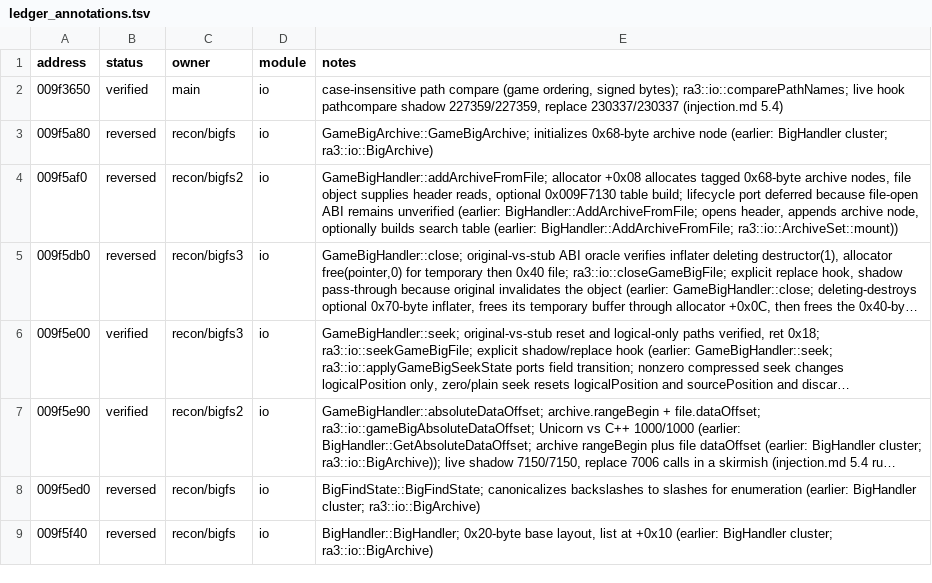
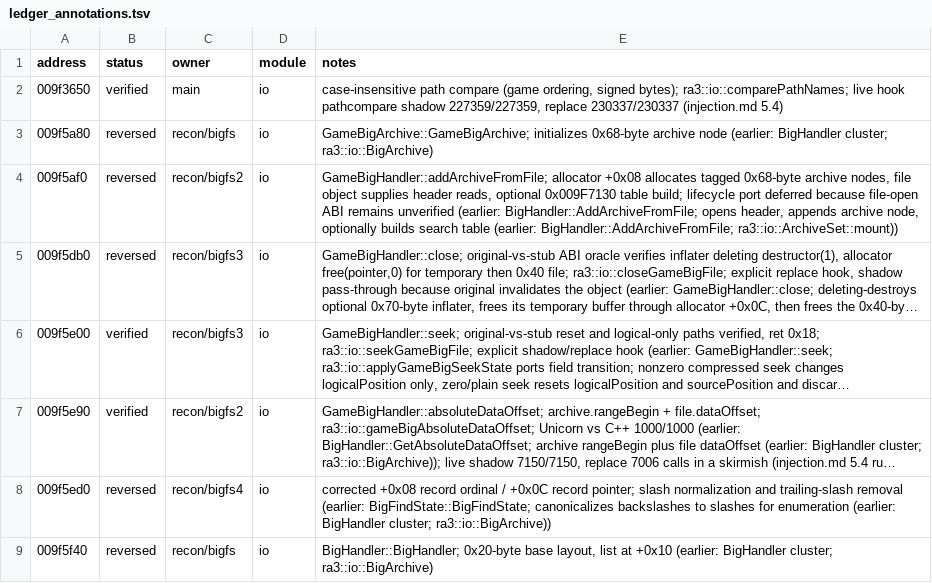
Before and after one commit to HolyCaonima/reaRa3, a TSV file: Ra3Source/docs/analysis/ra3_1.0/ledger_annotations.tsv, drawn as a sheet; only a part is shown; long unchanged cells end in …; the diff covers the shown part only; the diff names each change by its address in the sheet, - before the commit and + after, or states it on an @@ line.

```diff
--- a/Ra3Source/docs/analysis/ra3_1.0/ledger_annotations.tsv
+++ b/Ra3Source/docs/analysis/ra3_1.0/ledger_annotations.tsv
-C8 (owner): recon/bigfs
+C8 (owner): recon/bigfs4
-E8 (notes): BigFindState::BigFindState; canonicalizes backslashes to slashes for enumeration (earlier: BigHandler cluster; ra3::io::BigArchive)
+E8 (notes): corrected +0x08 record ordinal / +0x0C record pointer; slash normalization and trailing-slash removal (earlier: BigFindState::BigFindState; canonicalizes backslashes to slashes for enumeration (earlier: BigHandler cluster; ra3::io::BigArchive))
```
Also changed, not shown: 2 added rows and 16 edited cells elsewhere in this file, 11 other files.
